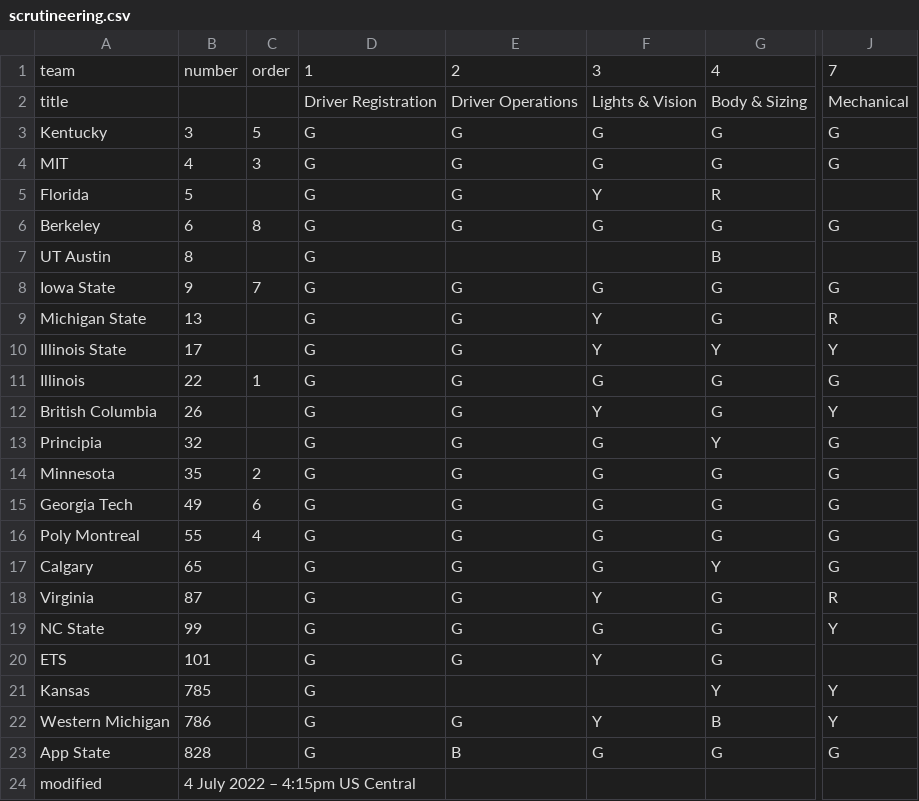
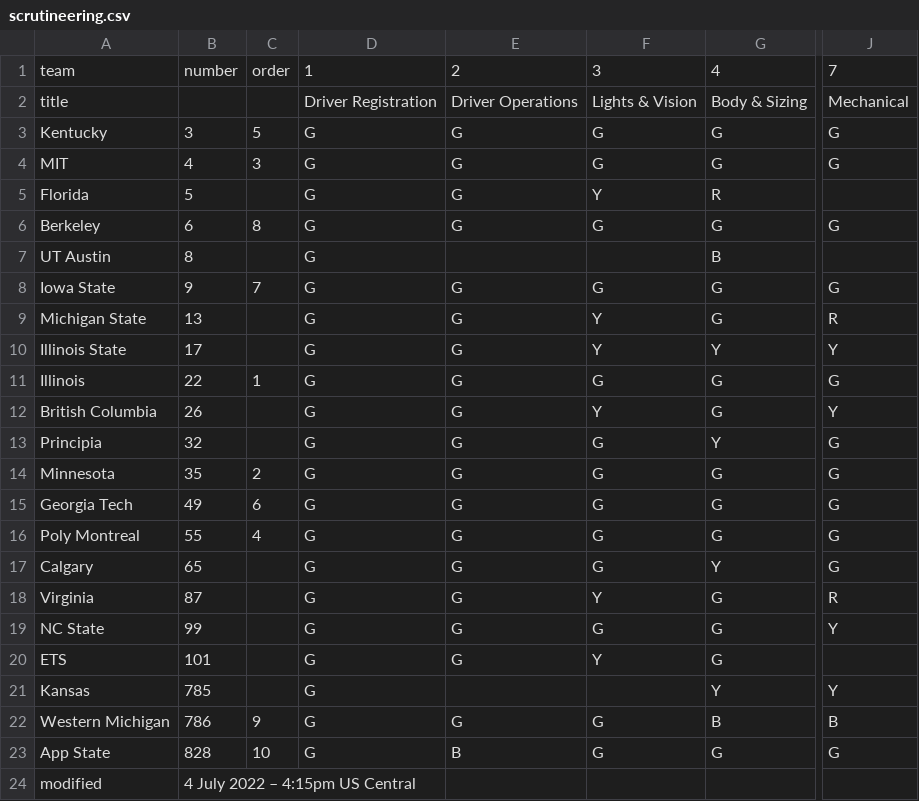
Before and after one commit to jtmullen/asc-fsgp-2022-results, a CSV file: _data/scrutineering.csv, drawn as a sheet; only a part is shown, gaps mark what is left out; the diff names each change by its address in the sheet, - before the commit and + after, or states it on an @@ line.

Commit message:
update qualified teams

```diff
--- a/_data/scrutineering.csv
+++ b/_data/scrutineering.csv
-C22: (empty)
+C22: 9
-F22: Y
+F22: G
-J22: Y
+J22: B
-C23: (empty)
+C23: 10
```
